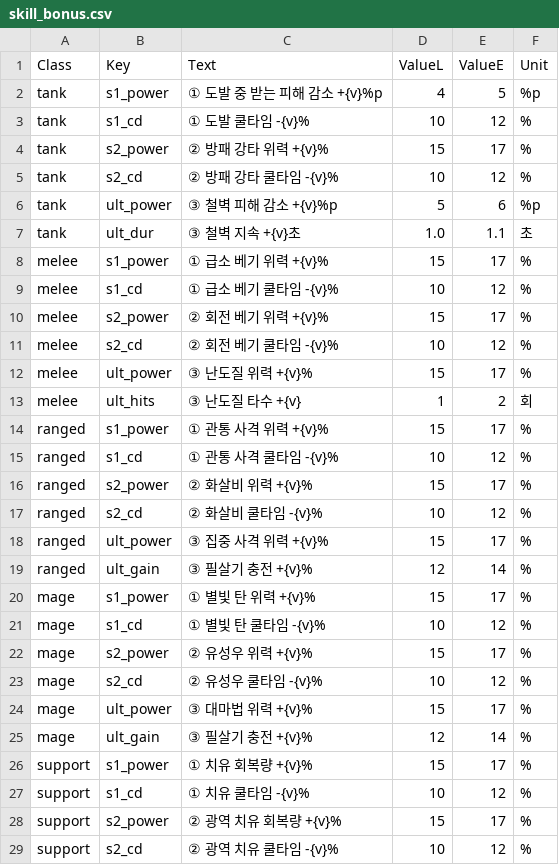
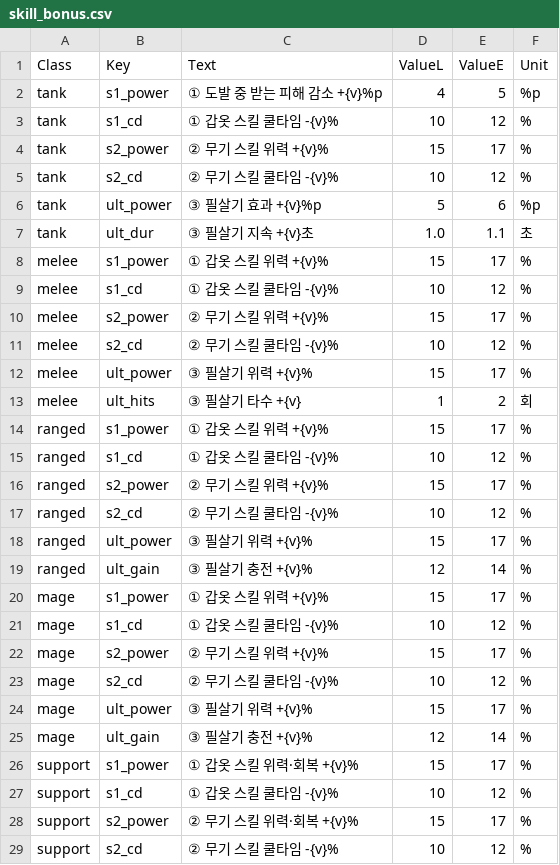
Before and after one commit to gsh8792-lgtm/-, a CSV file: data/equipment/csv/skill_bonus.csv, drawn as a sheet; only a part is shown; the diff covers the shown part only.

```diff
--- a/data/equipment/csv/skill_bonus.csv
+++ b/data/equipment/csv/skill_bonus.csv
@@ -2,28 +2,28 @@
 tank,s1_power,① 도발 중 받는 피해 감소 +{v}%p,4,5,%p
-tank,s1_cd,① 도발 쿨타임 -{v}%,10,12,%
-tank,s2_power,② 방패 강타 위력 +{v}%,15,17,%
-tank,s2_cd,② 방패 강타 쿨타임 -{v}%,10,12,%
-tank,ult_power,③ 철벽 피해 감소 +{v}%p,5,6,%p
-tank,ult_dur,③ 철벽 지속 +{v}초,1.0,1.1,초
-melee,s1_power,① 급소 베기 위력 +{v}%,15,17,%
-melee,s1_cd,① 급소 베기 쿨타임 -{v}%,10,12,%
-melee,s2_power,② 회전 베기 위력 +{v}%,15,17,%
-melee,s2_cd,② 회전 베기 쿨타임 -{v}%,10,12,%
-melee,ult_power,③ 난도질 위력 +{v}%,15,17,%
-melee,ult_hits,③ 난도질 타수 +{v},1,2,회
-ranged,s1_power,① 관통 사격 위력 +{v}%,15,17,%
-ranged,s1_cd,① 관통 사격 쿨타임 -{v}%,10,12,%
-ranged,s2_power,② 화살비 위력 +{v}%,15,17,%
-ranged,s2_cd,② 화살비 쿨타임 -{v}%,10,12,%
-ranged,ult_power,③ 집중 사격 위력 +{v}%,15,17,%
+tank,s1_cd,① 갑옷 스킬 쿨타임 -{v}%,10,12,%
+tank,s2_power,② 무기 스킬 위력 +{v}%,15,17,%
+tank,s2_cd,② 무기 스킬 쿨타임 -{v}%,10,12,%
+tank,ult_power,③ 필살기 효과 +{v}%p,5,6,%p
+tank,ult_dur,③ 필살기 지속 +{v}초,1.0,1.1,초
+melee,s1_power,① 갑옷 스킬 위력 +{v}%,15,17,%
+melee,s1_cd,① 갑옷 스킬 쿨타임 -{v}%,10,12,%
+melee,s2_power,② 무기 스킬 위력 +{v}%,15,17,%
+melee,s2_cd,② 무기 스킬 쿨타임 -{v}%,10,12,%
+melee,ult_power,③ 필살기 위력 +{v}%,15,17,%
+melee,ult_hits,③ 필살기 타수 +{v},1,2,회
+ranged,s1_power,① 갑옷 스킬 위력 +{v}%,15,17,%
+ranged,s1_cd,① 갑옷 스킬 쿨타임 -{v}%,10,12,%
+ranged,s2_power,② 무기 스킬 위력 +{v}%,15,17,%
+ranged,s2_cd,② 무기 스킬 쿨타임 -{v}%,10,12,%
+ranged,ult_power,③ 필살기 위력 +{v}%,15,17,%
 ranged,ult_gain,③ 필살기 충전 +{v}%,12,14,%
-mage,s1_power,① 별빛 탄 위력 +{v}%,15,17,%
-mage,s1_cd,① 별빛 탄 쿨타임 -{v}%,10,12,%
-mage,s2_power,② 유성우 위력 +{v}%,15,17,%
-mage,s2_cd,② 유성우 쿨타임 -{v}%,10,12,%
-mage,ult_power,③ 대마법 위력 +{v}%,15,17,%
+mage,s1_power,① 갑옷 스킬 위력 +{v}%,15,17,%
+mage,s1_cd,① 갑옷 스킬 쿨타임 -{v}%,10,12,%
+mage,s2_power,② 무기 스킬 위력 +{v}%,15,17,%
+mage,s2_cd,② 무기 스킬 쿨타임 -{v}%,10,12,%
+mage,ult_power,③ 필살기 위력 +{v}%,15,17,%
 mage,ult_gain,③ 필살기 충전 +{v}%,12,14,%
-support,s1_power,① 치유 회복량 +{v}%,15,17,%
-support,s1_cd,① 치유 쿨타임 -{v}%,10,12,%
-support,s2_power,② 광역 치유 회복량 +{v}%,15,17,%
-support,s2_cd,② 광역 치유 쿨타임 -{v}%,10,12,%
+support,s1_power,① 갑옷 스킬 위력·회복 +{v}%,15,17,%
+support,s1_cd,① 갑옷 스킬 쿨타임 -{v}%,10,12,%
+support,s2_power,② 무기 스킬 위력·회복 +{v}%,15,17,%
+support,s2_cd,② 무기 스킬 쿨타임 -{v}%,10,12,%
```
Also changed, not shown: 6 edited cells elsewhere in this file, data/equipment/csv/items.csv, data/equipment/csv/stats.csv, 6 other files.
